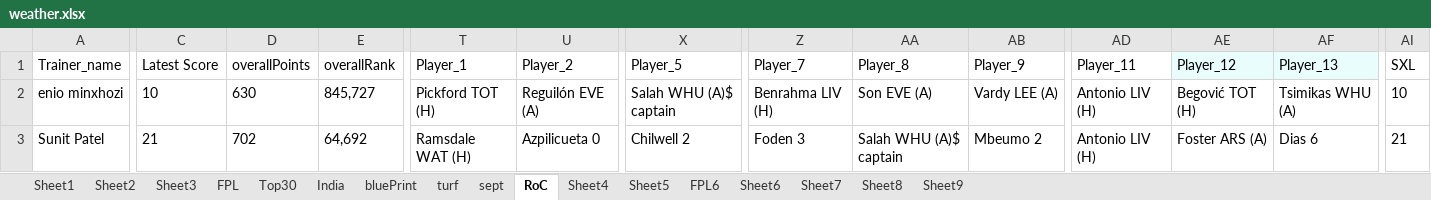
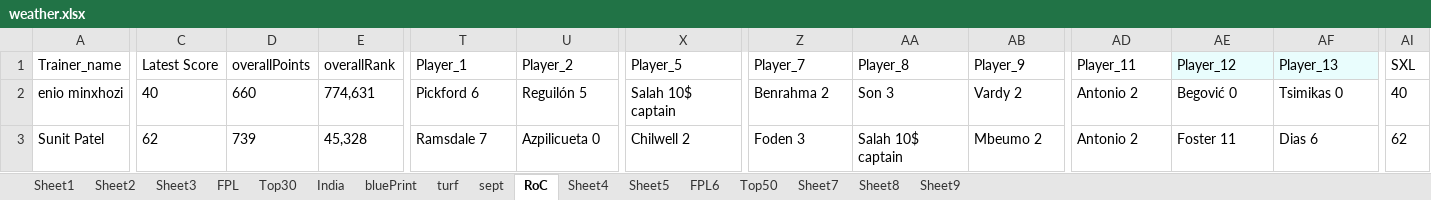
Before and after one commit to korvisenwv/TenForBenk, an Excel workbook: EdisonLogs/weather.xlsx, sheet RoC, drawn as a sheet; only a part is shown, gaps mark what is left out; values as stored, in another font and other column widths than the file's, no borders; the diff covers the shown part only; the diff names each change by its address in the sheet, - before the commit and + after, or states it on an @@ line.

```diff
--- a/EdisonLogs/weather.xlsx (sheet RoC)
+++ b/EdisonLogs/weather.xlsx (sheet RoC)
-sheet tab: Sheet6
+sheet tab: Top50
-C2: 10
+C2: 40
-D2: 630
+D2: 660
-E2: 845,727
+E2: 774,631
-T2: Pickford TOT (H)
+T2: Pickford 6
-U2: Reguilón EVE (A)
+U2: Reguilón 5
-X2: Salah WHU (A)$ captain
+X2: Salah 10$ captain
-Z2: Benrahma LIV (H)
+Z2: Benrahma 2
-AA2: Son EVE (A)
+AA2: Son 3
-AB2: Vardy LEE (A)
+AB2: Vardy 2
-AD2:AD3: Antonio LIV (H)
+AD2:AD3: Antonio 2
-AE2: Begović TOT (H)
+AE2: Begović 0
-AF2: Tsimikas WHU (A)
+AF2: Tsimikas 0
-AI2: 10
+AI2: 40
-C3: 21
+C3: 62
-D3: 702
+D3: 739
-E3: 64,692
+E3: 45,328
-T3: Ramsdale WAT (H)
+T3: Ramsdale 7
-AA3: Salah WHU (A)$ captain
+AA3: Salah 10$ captain
-AE3: Foster ARS (A)
+AE3: Foster 11
-AI3: 21
+AI3: 62
```
Also changed, not shown: 161 edited cells elsewhere in this sheet, sheet Top50, sheet FPL6, FPL/Excellent JSON.xlsm, 23 other files.
